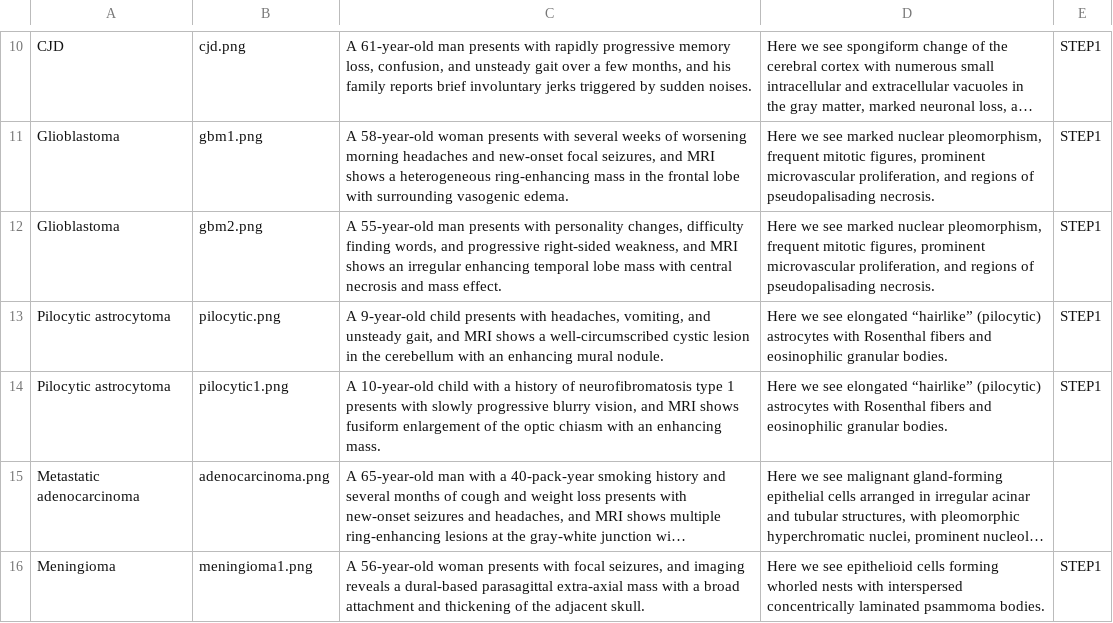
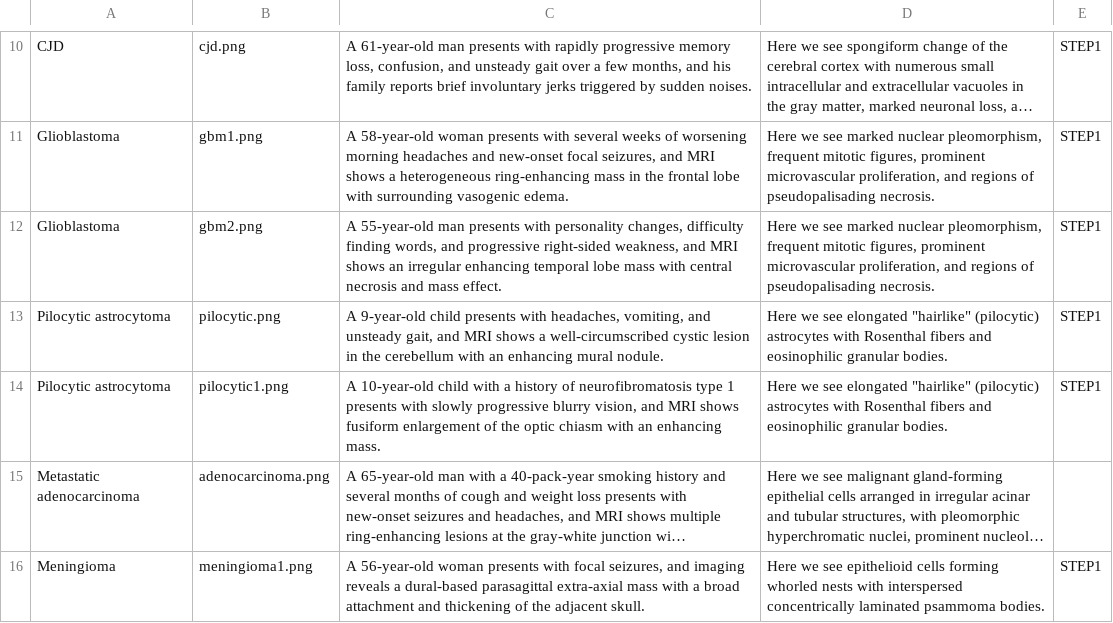
Before and after one commit to ProfessorBrain/micahetter, a CSV file: NeuroPathGallery/NeuroPathGallery.csv, drawn as a sheet; only a part is shown, gaps mark what is left out; long unchanged cells end in …; the diff names each change by its address in the sheet, - before the commit and + after, or states it on an @@ line.

Commit message:
" "

```diff
--- a/NeuroPathGallery/NeuroPathGallery.csv
+++ b/NeuroPathGallery/NeuroPathGallery.csv
-D13:D14: …see elongated “hairlike” (pilocytic) astrocytes…
+D13:D14: …see elongated "hairlike" (pilocytic) astrocytes…
```
